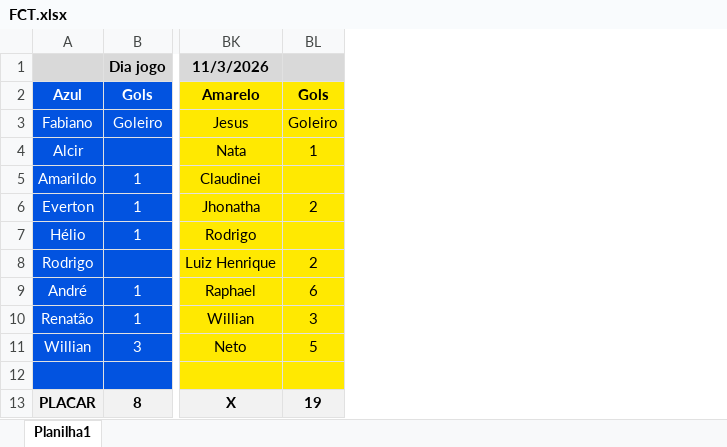
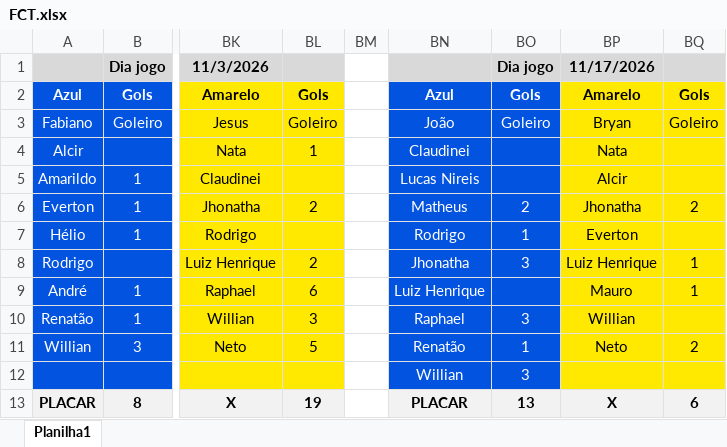
Before and after one commit to futebolfct/futebolfct.github.io, an Excel workbook: FCT.xlsx, sheet Planilha1, drawn as a sheet; only a part is shown, gaps mark what is left out; values as stored, in another font and other column widths than the file's, no borders; the diff names each change by its address in the sheet, - before the commit and + after, or states it on an @@ line.

Commit message:
Add files via upload

```diff
--- a/FCT.xlsx (sheet Planilha1)
+++ b/FCT.xlsx (sheet Planilha1)
+column BM, empty
+column BN, rows 2-13: Azul | João | Claudinei | Lucas Nireis | Matheus | Rodrigo | Jhonatha | Luiz Henrique | Raphael | Renatão | Willian | PLACAR
+column BO, rows 1-13: Dia jogo | Gols | Goleiro |  |  | 2 | 1 | 3 |  | 3 | 1 | 3 | 13
+column BP, rows 1-13: 11/17/2026 | Amarelo | Bryan | Nata | Alcir | Jhonatha | Everton | Luiz Henrique | Mauro | Willian | Neto |  | X
+column BQ, rows 2-13: Gols | Goleiro |  |  | 2 |  | 1 | 1 |  | 2 |  | 6
```
